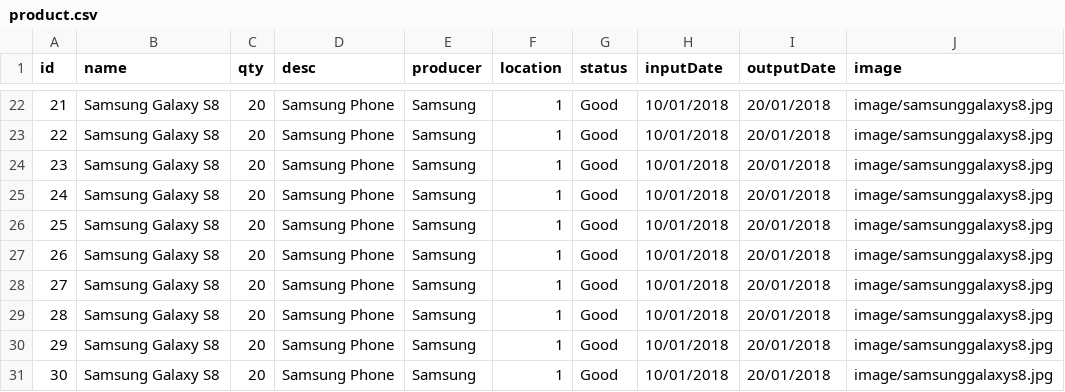
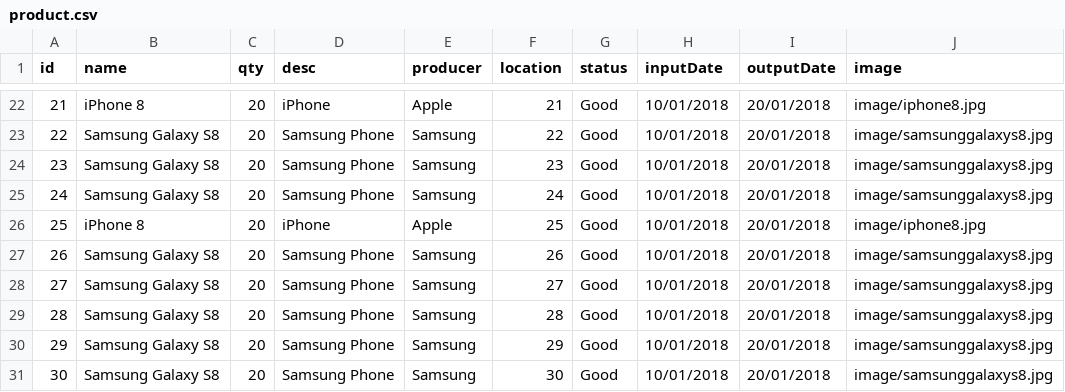
Before and after one commit to JanieTran/INTE2512_A3_Warehouse, a CSV file: out/production/INTE2512_A3_Warehouse/database/product.csv, drawn as a sheet; only a part is shown, gaps mark what is left out; the diff covers the shown part only.

```diff
--- a/out/production/INTE2512_A3_Warehouse/database/product.csv
+++ b/out/production/INTE2512_A3_Warehouse/database/product.csv
@@ -22,10 +22,10 @@ id,name,qty,desc,producer,location,status,inputDate,outputDate,image
-21,Samsung Galaxy S8,20,Samsung Phone,Samsung,1,Good,10/01/2018,20/01/2018,image/samsunggalaxys8.jpg
-22,Samsung Galaxy S8,20,Samsung Phone,Samsung,1,Good,10/01/2018,20/01/2018,image/samsunggalaxys8.jpg
-23,Samsung Galaxy S8,20,Samsung Phone,Samsung,1,Good,10/01/2018,20/01/2018,image/samsunggalaxys8.jpg
-24,Samsung Galaxy S8,20,Samsung Phone,Samsung,1,Good,10/01/2018,20/01/2018,image/samsunggalaxys8.jpg
-25,Samsung Galaxy S8,20,Samsung Phone,Samsung,1,Good,10/01/2018,20/01/2018,image/samsunggalaxys8.jpg
-26,Samsung Galaxy S8,20,Samsung Phone,Samsung,1,Good,10/01/2018,20/01/2018,image/samsunggalaxys8.jpg
-27,Samsung Galaxy S8,20,Samsung Phone,Samsung,1,Good,10/01/2018,20/01/2018,image/samsunggalaxys8.jpg
-28,Samsung Galaxy S8,20,Samsung Phone,Samsung,1,Good,10/01/2018,20/01/2018,image/samsunggalaxys8.jpg
-29,Samsung Galaxy S8,20,Samsung Phone,Samsung,1,Good,10/01/2018,20/01/2018,image/samsunggalaxys8.jpg
-30,Samsung Galaxy S8,20,Samsung Phone,Samsung,1,Good,10/01/2018,20/01/2018,image/samsunggalaxys8.jpg
+21,iPhone 8,20,iPhone,Apple,21,Good,10/01/2018,20/01/2018,image/iphone8.jpg
+22,Samsung Galaxy S8,20,Samsung Phone,Samsung,22,Good,10/01/2018,20/01/2018,image/samsunggalaxys8.jpg
+23,Samsung Galaxy S8,20,Samsung Phone,Samsung,23,Good,10/01/2018,20/01/2018,image/samsunggalaxys8.jpg
+24,Samsung Galaxy S8,20,Samsung Phone,Samsung,24,Good,10/01/2018,20/01/2018,image/samsunggalaxys8.jpg
+25,iPhone 8,20,iPhone,Apple,25,Good,10/01/2018,20/01/2018,image/iphone8.jpg
+26,Samsung Galaxy S8,20,Samsung Phone,Samsung,26,Good,10/01/2018,20/01/2018,image/samsunggalaxys8.jpg
+27,Samsung Galaxy S8,20,Samsung Phone,Samsung,27,Good,10/01/2018,20/01/2018,image/samsunggalaxys8.jpg
+28,Samsung Galaxy S8,20,Samsung Phone,Samsung,28,Good,10/01/2018,20/01/2018,image/samsunggalaxys8.jpg
+29,Samsung Galaxy S8,20,Samsung Phone,Samsung,29,Good,10/01/2018,20/01/2018,image/samsunggalaxys8.jpg
+30,Samsung Galaxy S8,20,Samsung Phone,Samsung,30,Good,10/01/2018,20/01/2018,image/samsunggalaxys8.jpg
```
Also changed, not shown: 30 edited cells elsewhere in this file, src/database/product.csv, 9 other files.
